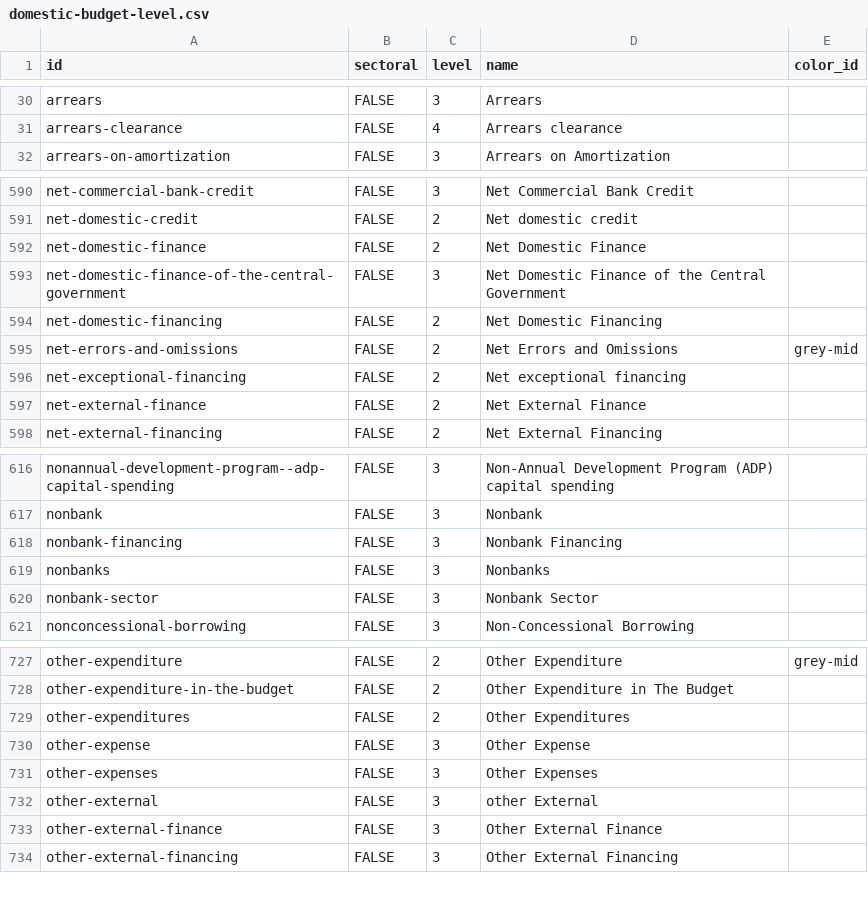
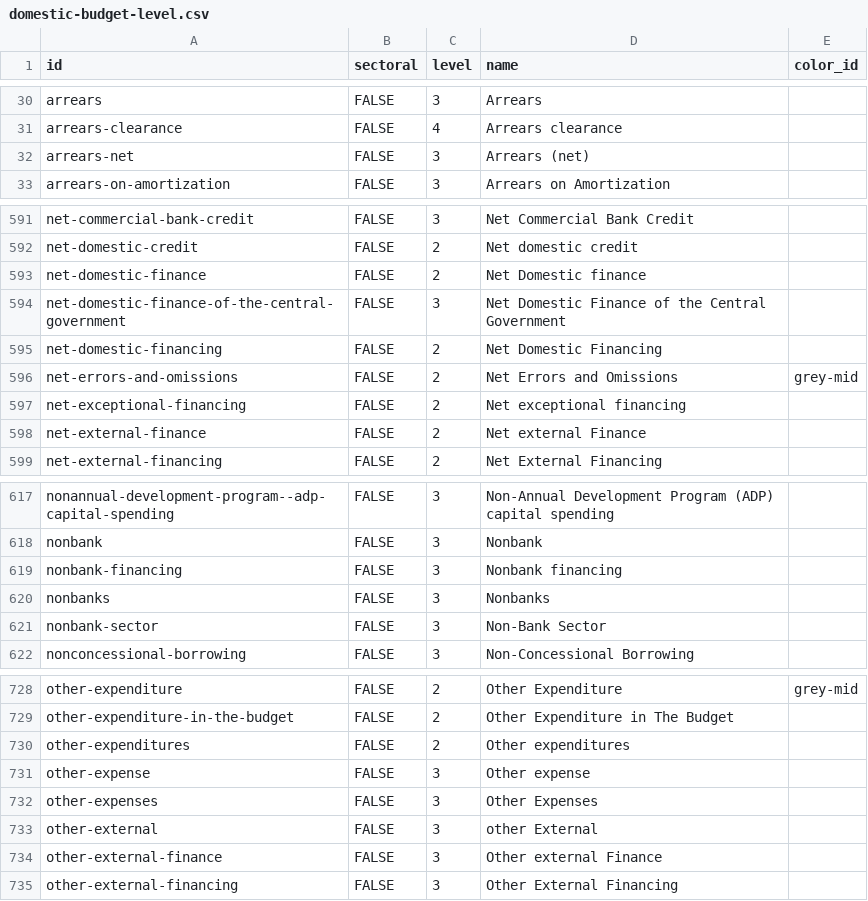
Before and after one commit to devinit/domestic_finance_2018, a CSV file: output/domestic-budget-level.csv, drawn as a sheet; only a part is shown, gaps mark what is left out; the diff covers the shown part only.

```diff
--- a/output/domestic-budget-level.csv
+++ b/output/domestic-budget-level.csv
@@ -31,2 +31,3 @@
 "arrears-clearance","FALSE",4,"Arrears clearance",
+"arrears-net","FALSE",3,"Arrears (net)",
 "arrears-on-amortization","FALSE",3,"Arrears on Amortization",
@@ -591,3 +592,3 @@
 "net-domestic-credit","FALSE",2,"Net domestic credit",
-"net-domestic-finance","FALSE",2,"Net Domestic Finance",
+"net-domestic-finance","FALSE",2,"Net Domestic finance",
 "net-domestic-finance-of-the-central-government","FALSE",3,"Net Domestic Finance of the Central Government",
@@ -596,3 +597,3 @@
 "net-exceptional-financing","FALSE",2,"Net exceptional financing",
-"net-external-finance","FALSE",2,"Net External Finance",
+"net-external-finance","FALSE",2,"Net external Finance",
 "net-external-financing","FALSE",2,"Net External Financing",
@@ -617,5 +618,5 @@
 "nonbank","FALSE",3,"Nonbank",
-"nonbank-financing","FALSE",3,"Nonbank Financing",
+"nonbank-financing","FALSE",3,"Nonbank financing",
 "nonbanks","FALSE",3,"Nonbanks",
-"nonbank-sector","FALSE",3,"Nonbank Sector",
+"nonbank-sector","FALSE",3,"Non-Bank Sector",
 "nonconcessional-borrowing","FALSE",3,"Non-Concessional Borrowing",
@@ -728,7 +729,7 @@
 "other-expenditure-in-the-budget","FALSE",2,"Other Expenditure in The Budget",
-"other-expenditures","FALSE",2,"Other Expenditures",
-"other-expense","FALSE",3,"Other Expense",
+"other-expenditures","FALSE",2,"Other expenditures",
+"other-expense","FALSE",3,"Other expense",
 "other-expenses","FALSE",3,"Other Expenses",
 "other-external","FALSE",3,"other External",
-"other-external-finance","FALSE",3,"Other External Finance",
+"other-external-finance","FALSE",3,"Other external Finance",
 "other-external-financing","FALSE",3,"Other External Financing",
```
Also changed, not shown: 27 edited cells elsewhere in this file, 5 other files.
